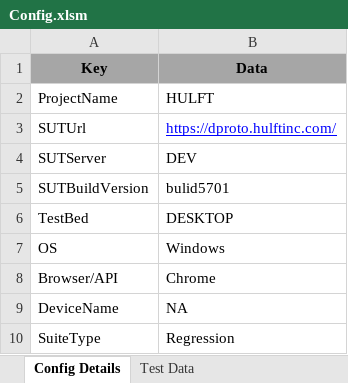
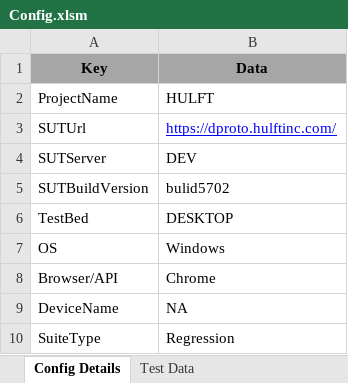
Before and after one commit to tanveerp461/V2AUTOWH, an Excel workbook: src/in/v2solutions/hybrid/config/Config.xlsm, sheet Config Details, drawn as a sheet; only a part is shown; values as stored, in another font and other column widths than the file's, no borders; charts and pictures not drawn; the diff names each change by its address in the sheet, - before the commit and + after, or states it on an @@ line.

```diff
--- a/src/in/v2solutions/hybrid/config/Config.xlsm (sheet Config Details)
+++ b/src/in/v2solutions/hybrid/config/Config.xlsm (sheet Config Details)
-B5 (Data): bulid5701
+B5 (Data): bulid5702
```
Also changed, not shown: src/in/v2solutions/hybrid/tsmodules/HLT_Regression.xlsx.
